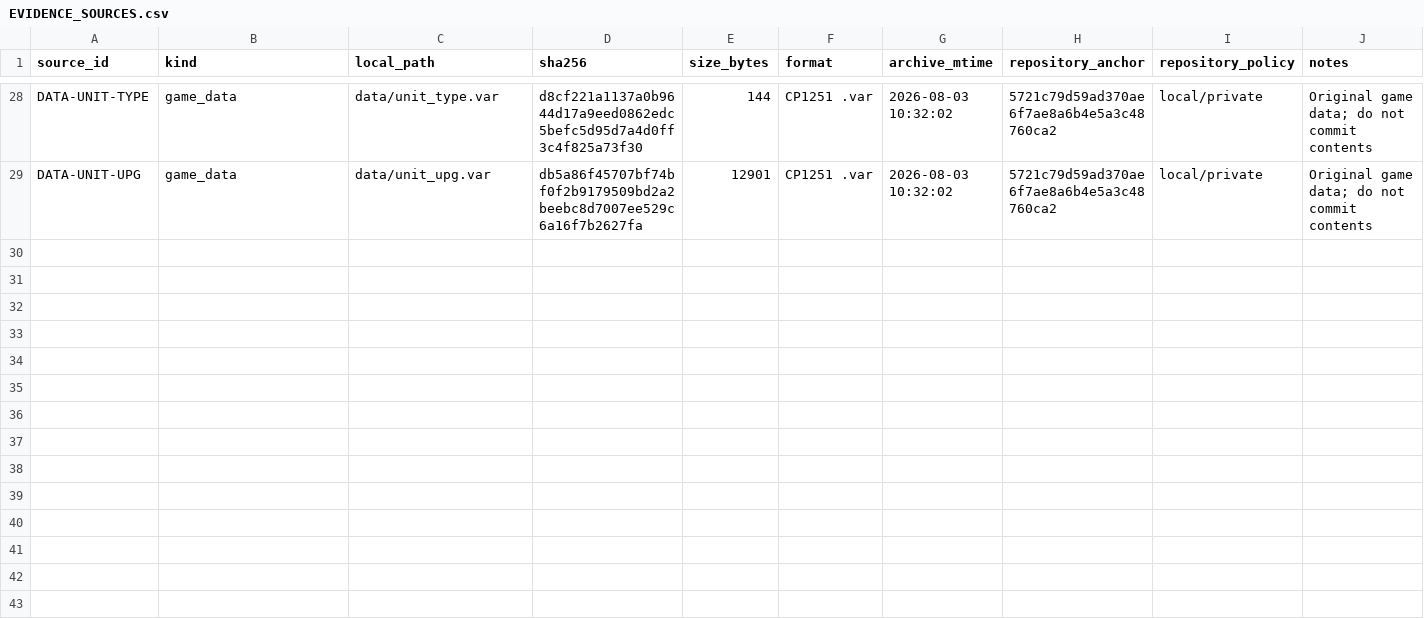
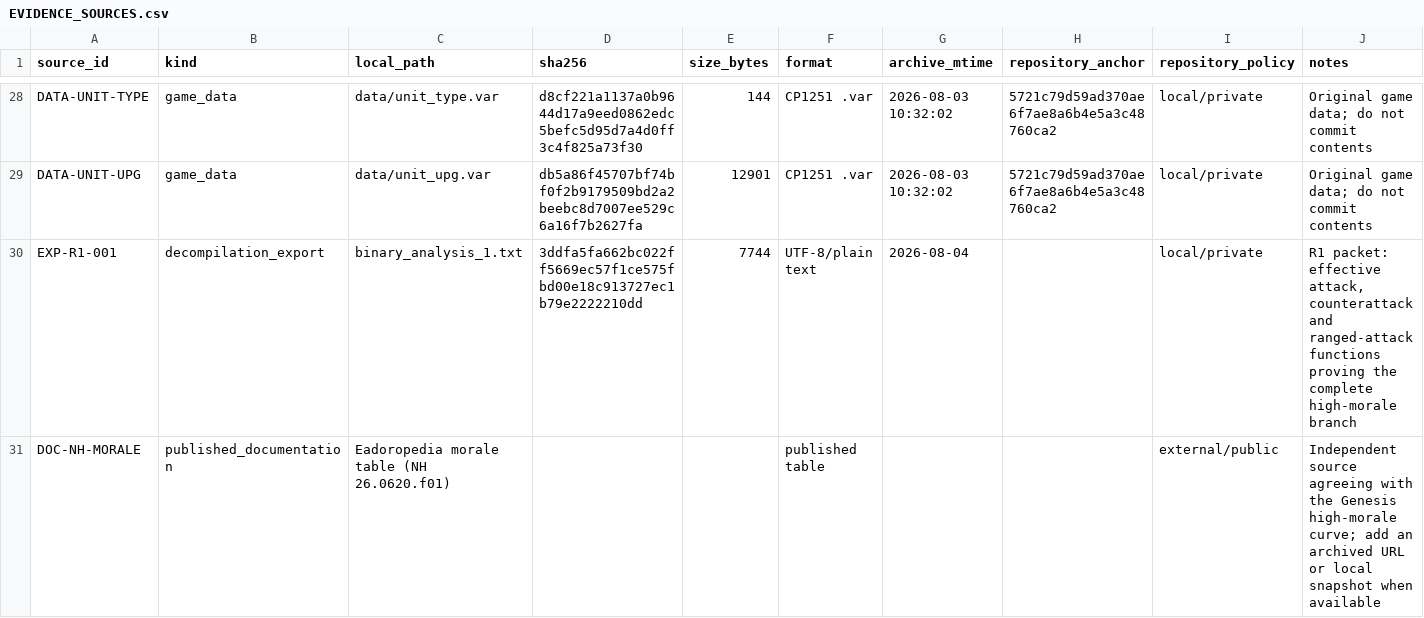
Before and after one commit to DanTimson/project_ego, a CSV file: docs/EVIDENCE_SOURCES.csv, drawn as a sheet; only a part is shown, gaps mark what is left out; the diff names each change by its address in the sheet, - before the commit and + after, or states it on an @@ line.

```diff
--- a/docs/EVIDENCE_SOURCES.csv
+++ b/docs/EVIDENCE_SOURCES.csv
+row 30: EXP-R1-001 | decompilation_export | binary_analysis_1.txt | 3ddfa5fa662bc022ff5669ec57f1ce575fbd00e18c913727ec1b79e2222210dd | 7744 | UTF-8/plain text | 2026-08-04 |  | local/private | R1 packet: effective attack, counterattack and ranged-attack functions proving the complete high-morale branch
+row 31: DOC-NH-MORALE | published_documentation | Eadoropedia morale table (NH 26.0620.f01) |  |  | published table |  |  | external/public | Independent source agreeing with the Genesis high-morale curve; add an archived URL or local snapshot when available
```
Also changed, not shown: docs/EVIDENCE_LEDGER.csv, 4 other files.
